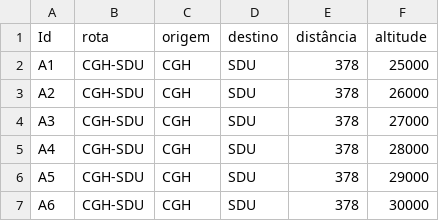
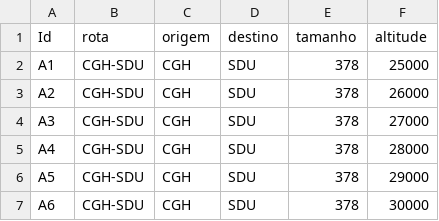
Before and after one commit to AssueroMeira/SistPlanoVoo, a CSV file: aerovias.csv, drawn as a sheet; only a part is shown.

```diff
--- a/aerovias.csv
+++ b/aerovias.csv
@@ -1,2 +1,2 @@
-Id,rota,origem,destino,distância,altitude
+Id,rota,origem,destino,tamanho,altitude
 A1,CGH-SDU,CGH,SDU,378,25000
```
Also changed, not shown: 3 other files.
